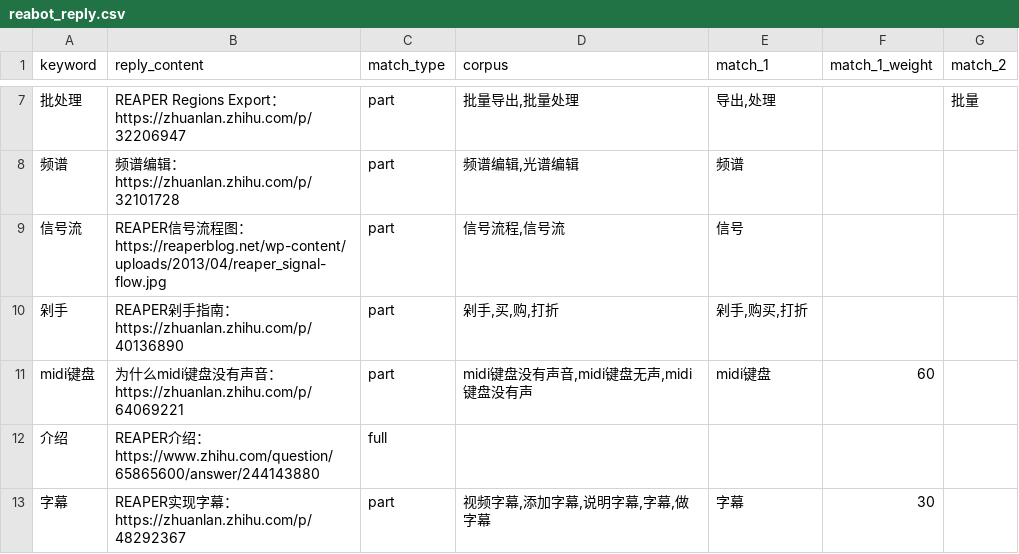
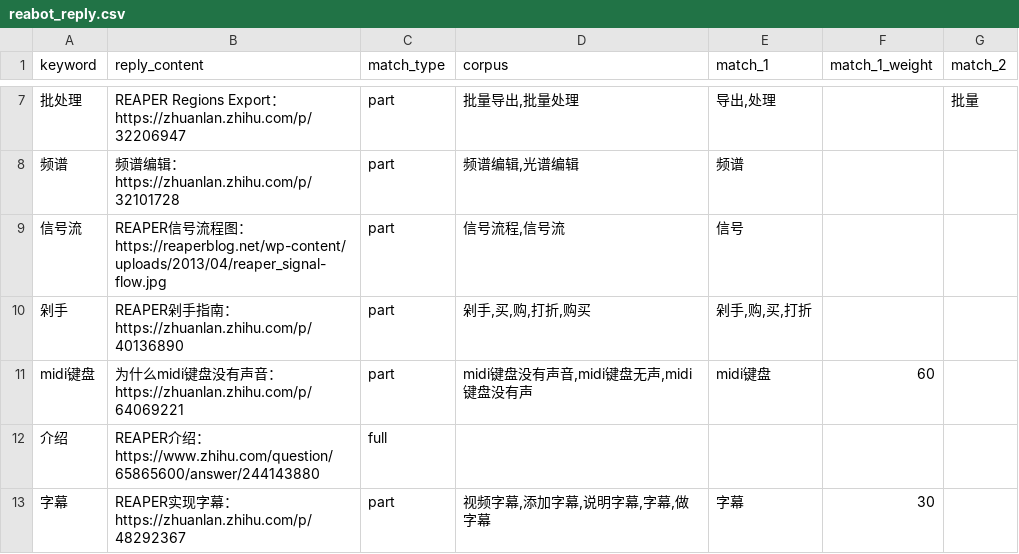
Before and after one commit to REAPER-CN/reabot.REAPER-CN, a CSV file: reabot_reply.csv, drawn as a sheet; only a part is shown, gaps mark what is left out; the diff names each change by its address in the sheet, - before the commit and + after, or states it on an @@ line.

Commit message:
fix bug in match_1

```diff
--- a/reabot_reply.csv
+++ b/reabot_reply.csv
-D10 (corpus): 剁手,买,购,打折
+D10 (corpus): 剁手,买,购,打折,购买
-E10 (match_1): 剁手,购买,打折
+E10 (match_1): 剁手,购,买,打折
```
